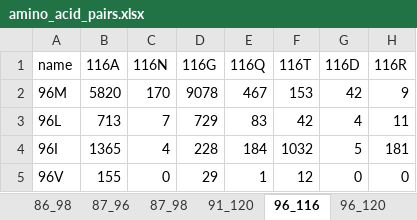
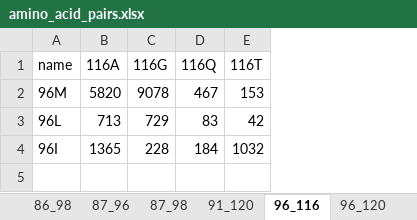
Before and after one commit to hivdb/hiv-capsid-data, an Excel workbook: 09_correlated_position/amino_acid_pairs.xlsx, sheet 96_116, drawn as a sheet; values as stored, in another font and other column widths than the file's, no borders; the diff names each change by its address in the sheet, - before the commit and + after, or states it on an @@ line.

```diff
--- a/09_correlated_position/amino_acid_pairs.xlsx (sheet 96_116)
+++ b/09_correlated_position/amino_acid_pairs.xlsx (sheet 96_116)
-column C (116N), rows 2-4: 170 | 7 | 4
-column G (116D), rows 2-4: 42 | 4 | 5
-column H (116R), rows 2-4: 9 | 11 | 181
-row 5: 96V | 155 | 0 | 29 | 1 | 12 | 0 | 0
```
Also changed, not shown: sheet chi_square, sheet ST1, sheet 78_183, sheet 107_183, sheet 91_120, sheet 187_207, 26 more sheets, 5 other files.
